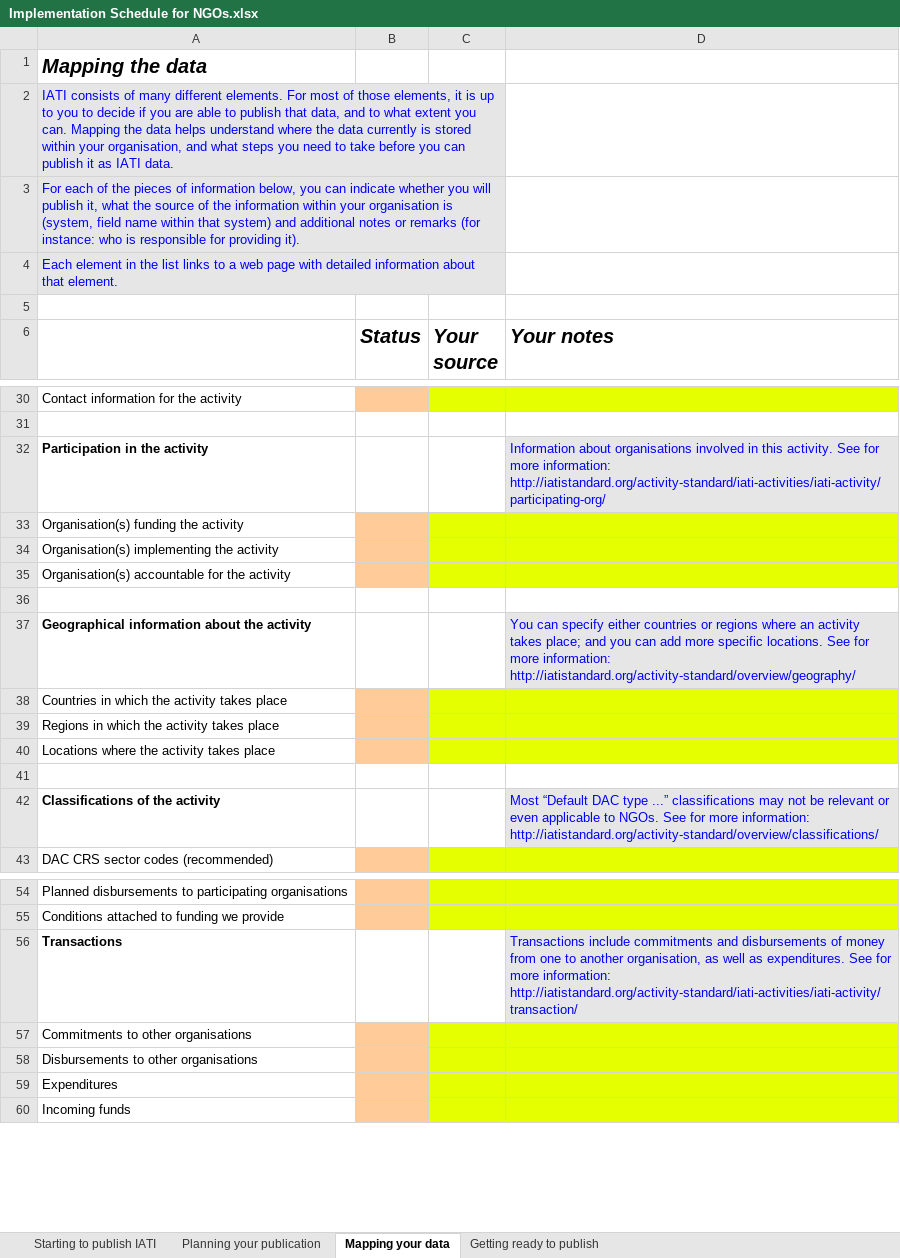
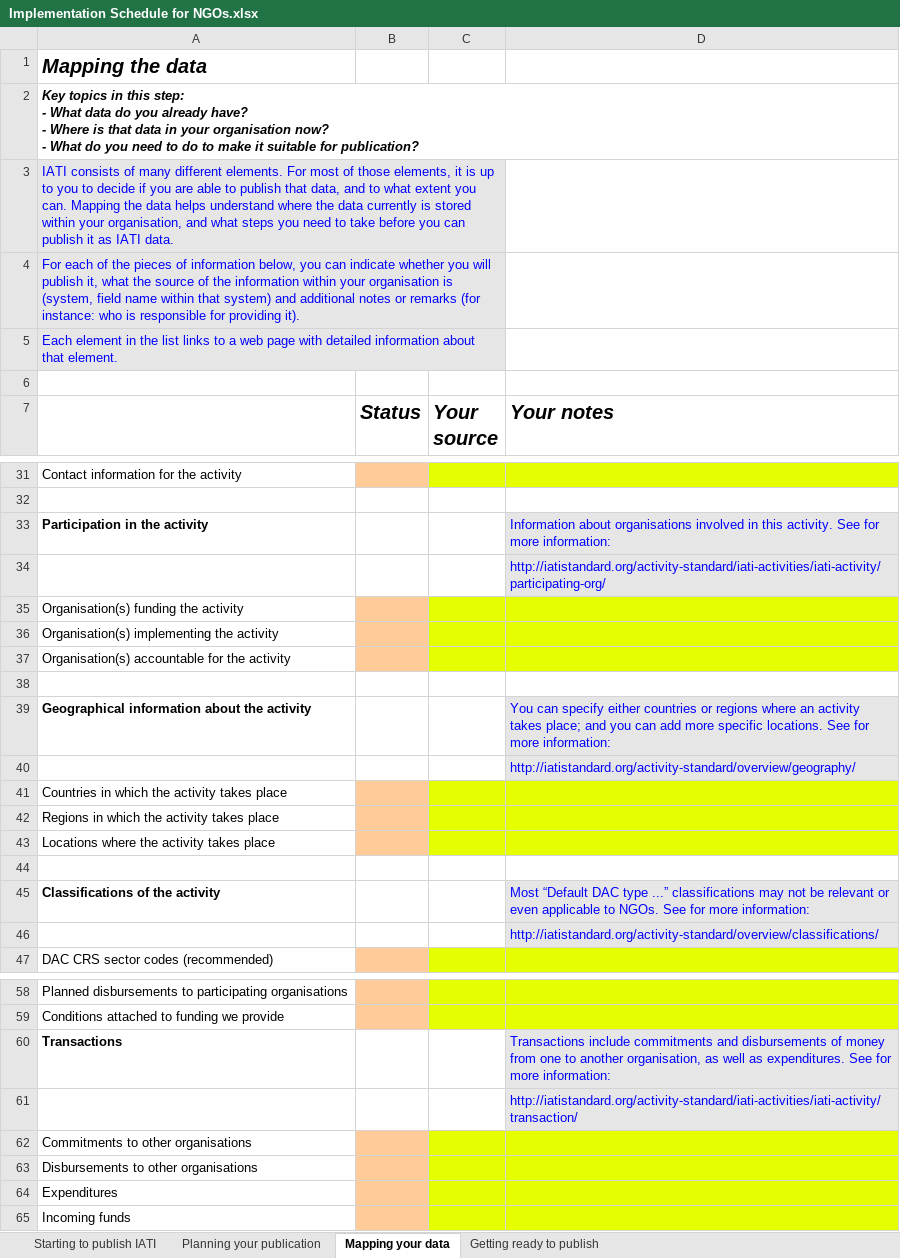
Before and after one commit to openforchange/IATI-Implementation-Schedule, an Excel workbook: files/template - ngo/Implementation Schedule for NGOs.xlsx, sheet Mapping your data, drawn as a sheet; only a part is shown, gaps mark what is left out; values as stored, in another font and other column widths than the file's, no borders; charts and pictures not drawn; addresses are those after the commit; ↵ is a line break in a cell; the diff names each change by its address in the sheet, - before the commit and + after, or states it on an @@ line.

Commit message:
Updated NGO schedule: a few cosmetic changes, additional "key topics" at each worksheet. Will be used in the Partos cycle starting tomorrow.

```diff
--- a/files/template - ngo/Implementation Schedule for NGOs.xlsx (sheet Mapping your data)
+++ b/files/template - ngo/Implementation Schedule for NGOs.xlsx (sheet Mapping your data)
+row 2: Key topics in this step: ↵ - What data do you already have? ↵ - Where is that data in your organisation now? ↵ - What do you need to do to make it suitable for publication?
-D33 (Your notes): …more information: http://iatistandard.org/activity-standard/iati-activities/iati-activity/participating-org/
+D33 (Your notes): …more information:
+row 34:  |  |  | http://iatistandard.org/activity-standard/iati-activities/iati-activity/participating-org/
-D39 (Your notes): …more information: http://iatistandard.org/activity-standard/overview/geography/
+D39 (Your notes): …more information:
+row 40:  |  |  | http://iatistandard.org/activity-standard/overview/geography/
-D45 (Your notes): …more information: http://iatistandard.org/activity-standard/overview/classifications/
+D45 (Your notes): …more information:
+row 46:  |  |  | http://iatistandard.org/activity-standard/overview/classifications/
-D60 (Your notes): …more information: http://iatistandard.org/activity-standard/iati-activities/iati-activity/transaction/
+D60 (Your notes): …more information:
+row 61:  |  |  | http://iatistandard.org/activity-standard/iati-activities/iati-activity/transaction/
```
Also changed, not shown: sheet Starting to publish IATI, sheet Planning your publication, sheet Getting ready to publish, charts or pictures.
